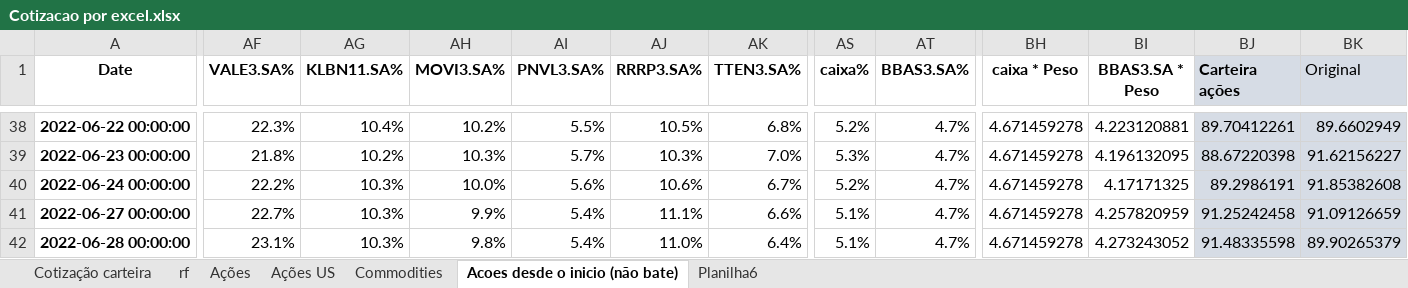
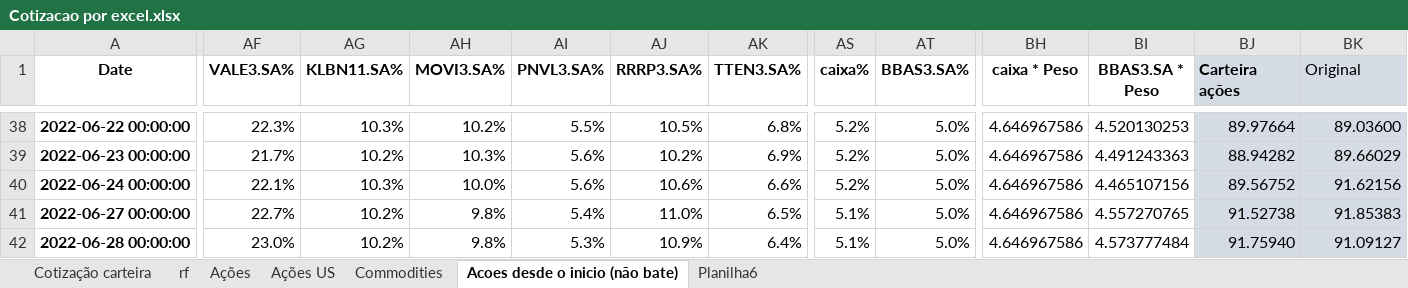
Before and after one commit to lambdavar/hub-do-investidor, an Excel workbook: resultados/Cotizacao por excel.xlsx, sheet Acoes desde o inicio (não bate), drawn as a sheet; only a part is shown, gaps mark what is left out; values as stored, in another font and other column widths than the file's, no borders; the diff covers the shown part only; the diff names each change by its address in the sheet, - before the commit and + after, or states it on an @@ line.

```diff
--- a/resultados/Cotizacao por excel.xlsx (sheet Acoes desde o inicio (não bate))
+++ b/resultados/Cotizacao por excel.xlsx (sheet Acoes desde o inicio (não bate))
-AG38 (KLBN11.SA%): 10.4%
+AG38 (KLBN11.SA%): 10.3%
-AT38:AT42 (BBAS3.SA%): 4.7%
+AT38:AT42 (BBAS3.SA%): 5.0%
-BH38:BH42 (caixa * Peso): 4.671459278
+BH38:BH42 (caixa * Peso): 4.646967586
-BI38 (BBAS3.SA * Peso): 4.223120881
+BI38 (BBAS3.SA * Peso): 4.520130253
-BJ38 (Carteira ações): 89.70412261
+BJ38 (Carteira ações): 89.97664
-BK38 (Original): 89.6602949
+BK38 (Original): 89.03600
-AF39 (VALE3.SA%): 21.8%
+AF39 (VALE3.SA%): 21.7%
-AI39 (PNVL3.SA%): 5.7%
+AI39 (PNVL3.SA%): 5.6%
-AJ39 (RRRP3.SA%): 10.3%
+AJ39 (RRRP3.SA%): 10.2%
-AK39 (TTEN3.SA%): 7.0%
+AK39 (TTEN3.SA%): 6.9%
-AS39 (caixa%): 5.3%
+AS39 (caixa%): 5.2%
-BI39 (BBAS3.SA * Peso): 4.196132095
+BI39 (BBAS3.SA * Peso): 4.491243363
-BJ39 (Carteira ações): 88.67220398
+BJ39 (Carteira ações): 88.94282
-BK39 (Original): 91.62156227
+BK39 (Original): 89.66029
-AF40 (VALE3.SA%): 22.2%
+AF40 (VALE3.SA%): 22.1%
-AK40 (TTEN3.SA%): 6.7%
+AK40 (TTEN3.SA%): 6.6%
-BI40 (BBAS3.SA * Peso): 4.17171325
+BI40 (BBAS3.SA * Peso): 4.465107156
-BJ40 (Carteira ações): 89.2986191
+BJ40 (Carteira ações): 89.56752
-BK40 (Original): 91.85382608
+BK40 (Original): 91.62156
-AG41:AG42 (KLBN11.SA%): 10.3%
+AG41:AG42 (KLBN11.SA%): 10.2%
-AH41 (MOVI3.SA%): 9.9%
+AH41 (MOVI3.SA%): 9.8%
-AJ41 (RRRP3.SA%): 11.1%
+AJ41 (RRRP3.SA%): 11.0%
-AK41 (TTEN3.SA%): 6.6%
+AK41 (TTEN3.SA%): 6.5%
-BI41 (BBAS3.SA * Peso): 4.257820959
+BI41 (BBAS3.SA * Peso): 4.557270765
-BJ41 (Carteira ações): 91.25242458
+BJ41 (Carteira ações): 91.52738
-BK41 (Original): 91.09126659
+BK41 (Original): 91.85383
-AF42 (VALE3.SA%): 23.1%
+AF42 (VALE3.SA%): 23.0%
-AI42 (PNVL3.SA%): 5.4%
+AI42 (PNVL3.SA%): 5.3%
-AJ42 (RRRP3.SA%): 11.0%
+AJ42 (RRRP3.SA%): 10.9%
-BI42 (BBAS3.SA * Peso): 4.273243052
+BI42 (BBAS3.SA * Peso): 4.573777484
-BJ42 (Carteira ações): 91.48335598
+BJ42 (Carteira ações): 91.75940
-BK42 (Original): 89.90265379
+BK42 (Original): 91.09127
```
Also changed, not shown: 147 edited cells elsewhere in this sheet, sheet Commodities, sheet rf, resultados/cotacoes acao US.xlsx, resultados/cotacoes acao.xlsx, 4 other files.
